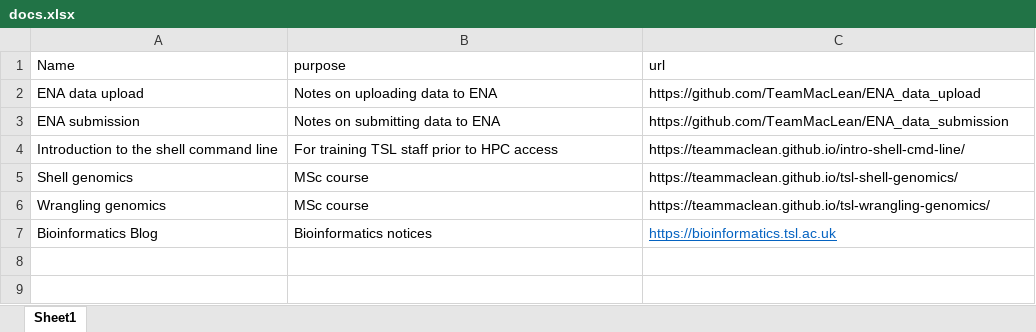
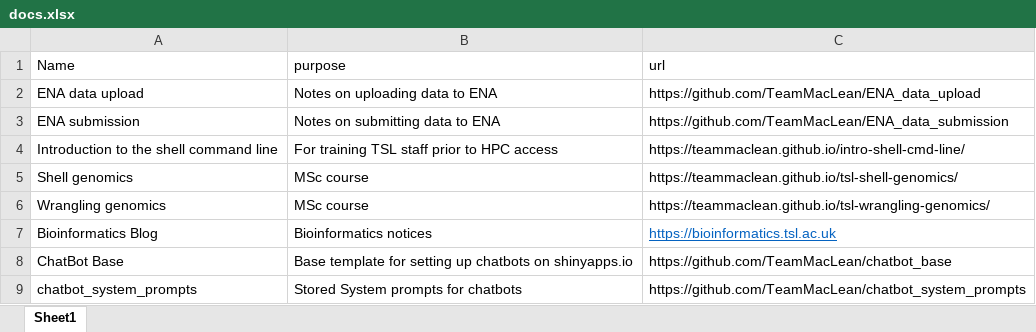
Before and after one commit to TeamMacLean/documentation, an Excel workbook: docs.xlsx, sheet Sheet1, drawn as a sheet; values as stored, in another font and other column widths than the file's, no borders; the diff names each change by its address in the sheet, - before the commit and + after, or states it on an @@ line.

Commit message:
Update docs.xlsx

```diff
--- a/docs.xlsx (sheet Sheet1)
+++ b/docs.xlsx (sheet Sheet1)
+row 8: ChatBot Base | Base template for setting up chatbots on shinyapps.io | https://github.com/TeamMacLean/chatbot_base
+row 9: chatbot_system_prompts | Stored System prompts for chatbots | https://github.com/TeamMacLean/chatbot_system_prompts
```
